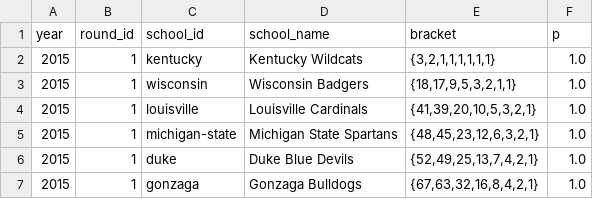
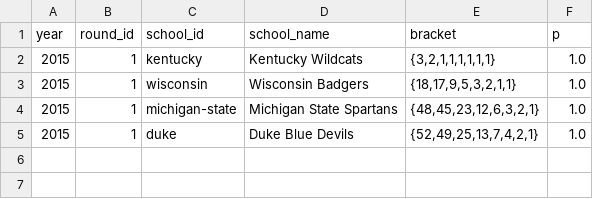
Before and after one commit to octonion/basketball, a CSV file: ncaa_sr/tournament/rounds_updated.csv, drawn as a sheet.

```diff
--- a/ncaa_sr/tournament/rounds_updated.csv
+++ b/ncaa_sr/tournament/rounds_updated.csv
@@ -3,5 +3,3 @@ year,round_id,school_id,school_name,bracket,p
 2015,1,wisconsin,Wisconsin Badgers,"{18,17,9,5,3,2,1,1}",1.0
-2015,1,louisville,Louisville Cardinals,"{41,39,20,10,5,3,2,1}",1.0
 2015,1,michigan-state,Michigan State Spartans,"{48,45,23,12,6,3,2,1}",1.0
 2015,1,duke,Duke Blue Devils,"{52,49,25,13,7,4,2,1}",1.0
-2015,1,gonzaga,Gonzaga Bulldogs,"{67,63,32,16,8,4,2,1}",1.0
```
Also changed, not shown: ncaa_sr/tournament/round_p.csv, 3 other files.
